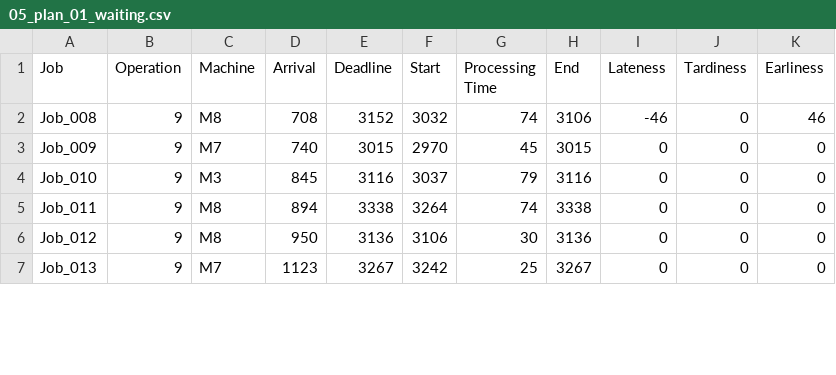
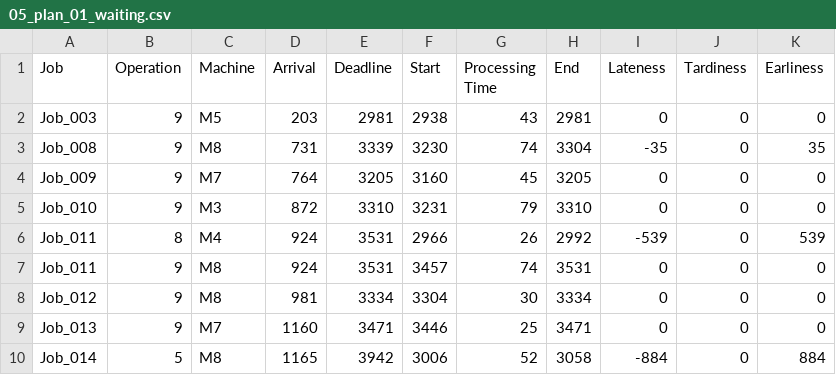
Before and after one commit to konrad-adamski/HTWD_JobShop_Rescheduling, a CSV file: 13_CP_Scheduling_with_DueDate/data/05_plan_01_waiting.csv, drawn as a sheet; only a part is shown; the diff covers the shown part only.

```diff
--- a/13_CP_Scheduling_with_DueDate/data/05_plan_01_waiting.csv
+++ b/13_CP_Scheduling_with_DueDate/data/05_plan_01_waiting.csv
@@ -1,7 +1,10 @@
 Job,Operation,Machine,Arrival,Deadline,Start,Processing Time,End,Lateness,Tardiness,Earliness
-Job_008,9,M8,708,3152,3032,74,3106,-46,0,46
-Job_009,9,M7,740,3015,2970,45,3015,0,0,0
-Job_010,9,M3,845,3116,3037,79,3116,0,0,0
-Job_011,9,M8,894,3338,3264,74,3338,0,0,0
-Job_012,9,M8,950,3136,3106,30,3136,0,0,0
-Job_013,9,M7,1123,3267,3242,25,3267,0,0,0
+Job_003,9,M5,203,2981,2938,43,2981,0,0,0
+Job_008,9,M8,731,3339,3230,74,3304,-35,0,35
+Job_009,9,M7,764,3205,3160,45,3205,0,0,0
+Job_010,9,M3,872,3310,3231,79,3310,0,0,0
+Job_011,8,M4,924,3531,2966,26,2992,-539,0,539
+Job_011,9,M8,924,3531,3457,74,3531,0,0,0
+Job_012,9,M8,981,3334,3304,30,3334,0,0,0
+Job_013,9,M7,1160,3471,3446,25,3471,0,0,0
+Job_014,5,M8,1165,3942,3006,52,3058,-884,0,884
```
Also changed, not shown: 5 added rows and 56 edited cells elsewhere in this file, 13_CP_Scheduling_with_DueDate/data/05_all_jobs.csv, 13_CP_Scheduling_with_DueDate/data/05_execution_01.csv, 53 other files.
